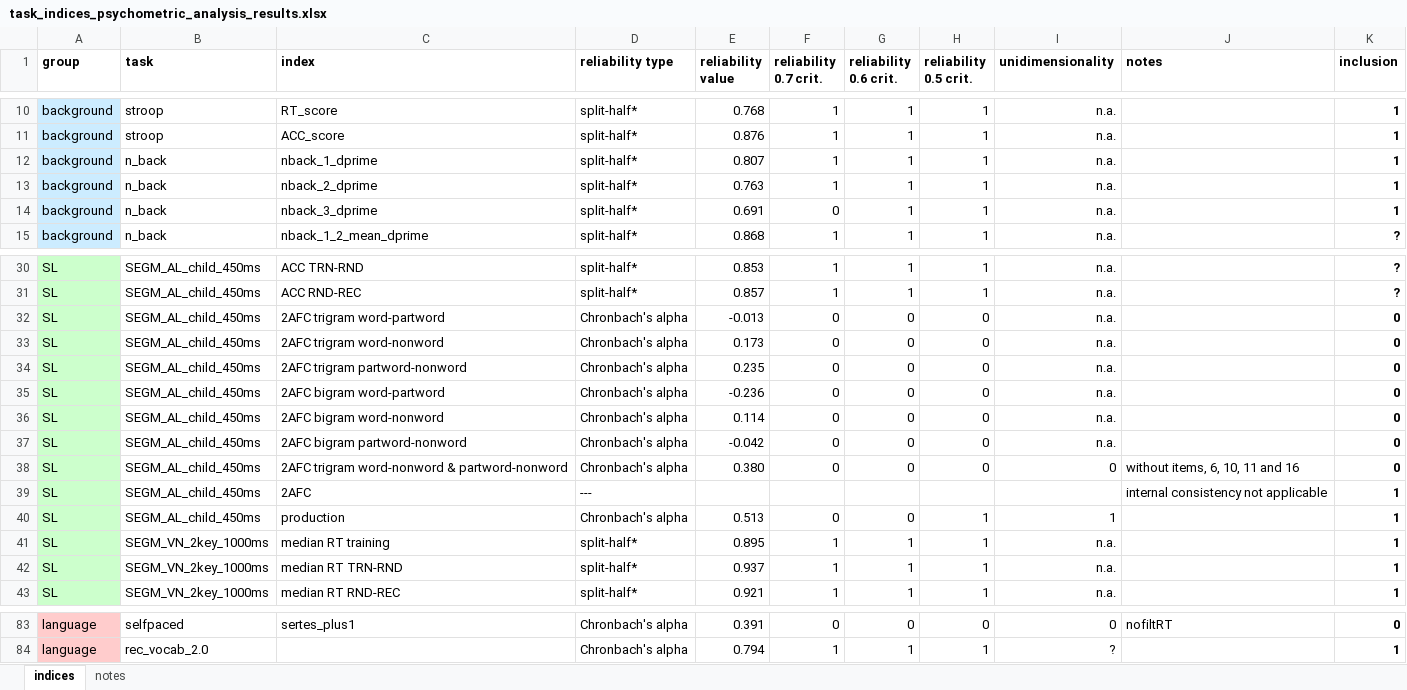
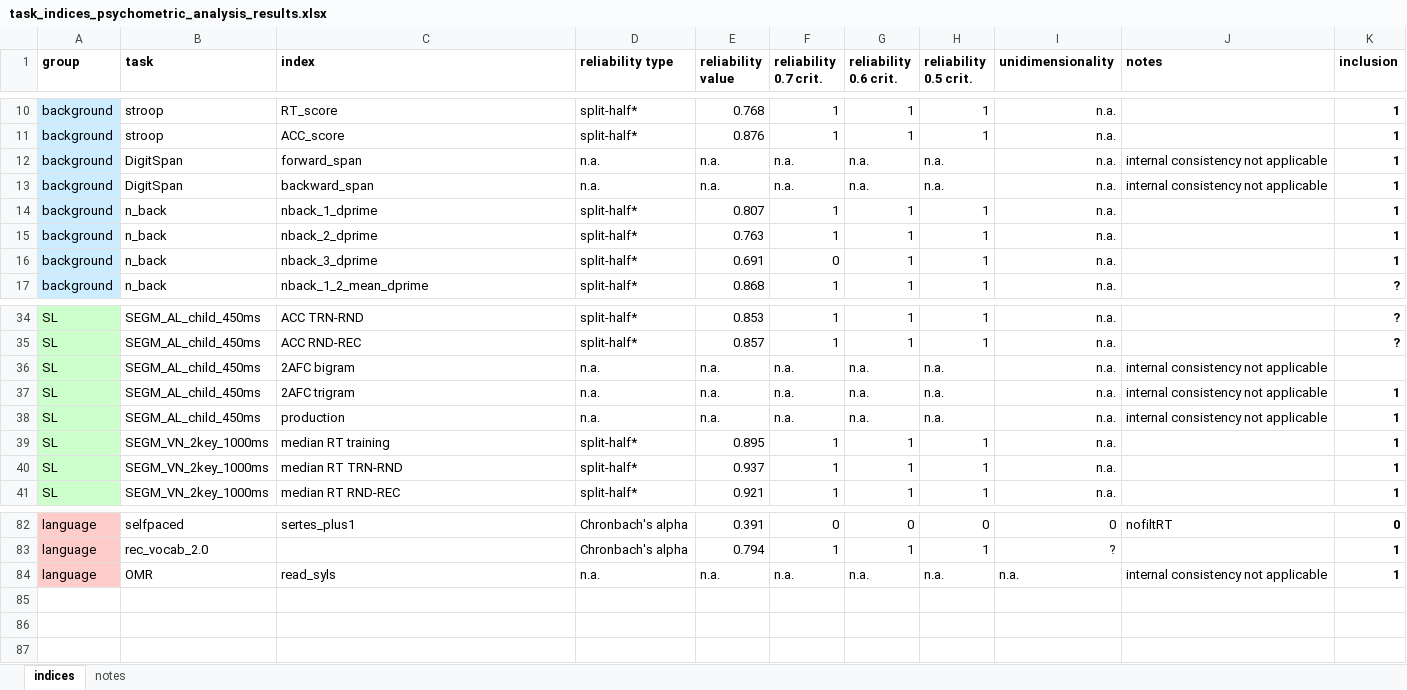
Before and after one commit to krisztinasara/SL-and-IDs-in-language-2025, an Excel workbook: reliability_testing/task_indices_psychometric_analysis_results.xlsx, sheet indices, drawn as a sheet; only a part is shown, gaps mark what is left out; values as stored, in another font and other column widths than the file's, no borders; conditional formats not drawn; removed rows and columns are numbered as before the commit, all else as after; the diff covers the shown part only; the diff names each change by its address in the sheet, - before the commit and + after, or states it on an @@ line.

```diff
--- a/reliability_testing/task_indices_psychometric_analysis_results.xlsx (sheet indices)
+++ b/reliability_testing/task_indices_psychometric_analysis_results.xlsx (sheet indices)
+row 12: background | DigitSpan | forward_span | n.a. | n.a. | n.a. | n.a. | n.a. | n.a. | internal consistency not applicable | 1
+row 13: background | DigitSpan | backward_span | n.a. | n.a. | n.a. | n.a. | n.a. | n.a. | internal consistency not applicable | 1
-row 32: SL | SEGM_AL_child_450ms | 2AFC trigram word-partword | Chronbach's alpha | -0.013 | 0 | 0 | 0 | n.a. |  | 0
-row 33: SL | SEGM_AL_child_450ms | 2AFC trigram word-nonword | Chronbach's alpha | 0.173 | 0 | 0 | 0 | n.a. |  | 0
-row 34: SL | SEGM_AL_child_450ms | 2AFC trigram partword-nonword | Chronbach's alpha | 0.235 | 0 | 0 | 0 | n.a. |  | 0
-row 35: SL | SEGM_AL_child_450ms | 2AFC bigram word-partword | Chronbach's alpha | -0.236 | 0 | 0 | 0 | n.a. |  | 0
-C36 (index): 2AFC bigram word-nonword
+C36 (index): 2AFC bigram
-D36 (reliability type): Chronbach's alpha
+D36 (reliability type): n.a.
-E36 (reliability value): 0.114
+E36 (reliability value): n.a.
-F36 (reliability 0.7 crit.): 0
+F36 (reliability 0.7 crit.): n.a.
-G36 (reliability 0.6 crit.): 0
+G36 (reliability 0.6 crit.): n.a.
-H36 (reliability 0.5 crit.): 0
+H36 (reliability 0.5 crit.): n.a.
-J36 (notes): (empty)
+J36 (notes): internal consistency not applicable
-K36 (inclusion): 0
+K36 (inclusion): (empty)
-row 37: SL | SEGM_AL_child_450ms | 2AFC bigram partword-nonword | Chronbach's alpha | -0.042 | 0 | 0 | 0 | n.a. |  | 0
-row 38: SL | SEGM_AL_child_450ms | 2AFC trigram word-nonword & partword-nonword | Chronbach's alpha | 0.380 | 0 | 0 | 0 | 0 | without items, 6, 10, 11 and 16 | 0
-C37 (index): 2AFC
+C37 (index): 2AFC trigram
-D37 (reliability type): ---
+D37 (reliability type): n.a.
-E37 (reliability value): (empty)
+E37 (reliability value): n.a.
-F37 (reliability 0.7 crit.): (empty)
+F37 (reliability 0.7 crit.): n.a.
-G37 (reliability 0.6 crit.): (empty)
+G37 (reliability 0.6 crit.): n.a.
-H37 (reliability 0.5 crit.): (empty)
+H37 (reliability 0.5 crit.): n.a.
-I37 (unidimensionality): (empty)
+I37 (unidimensionality): n.a.
-D38 (reliability type): Chronbach's alpha
+D38 (reliability type): n.a.
-E38 (reliability value): 0.513
+E38 (reliability value): n.a.
-F38 (reliability 0.7 crit.): 0
+F38 (reliability 0.7 crit.): n.a.
-G38 (reliability 0.6 crit.): 0
+G38 (reliability 0.6 crit.): n.a.
-H38 (reliability 0.5 crit.): 1
+H38 (reliability 0.5 crit.): n.a.
-I38 (unidimensionality): 1
+I38 (unidimensionality): n.a.
-J38 (notes): (empty)
+J38 (notes): internal consistency not applicable
+row 84: language | OMR | read_syls | n.a. | n.a. | n.a. | n.a. | n.a. | n.a. | internal consistency not applicable | 1
```
Also changed, not shown: 3 added rows, 75 edited cells and cell formats elsewhere in this sheet, formulas that keep their value, 15 other files.
